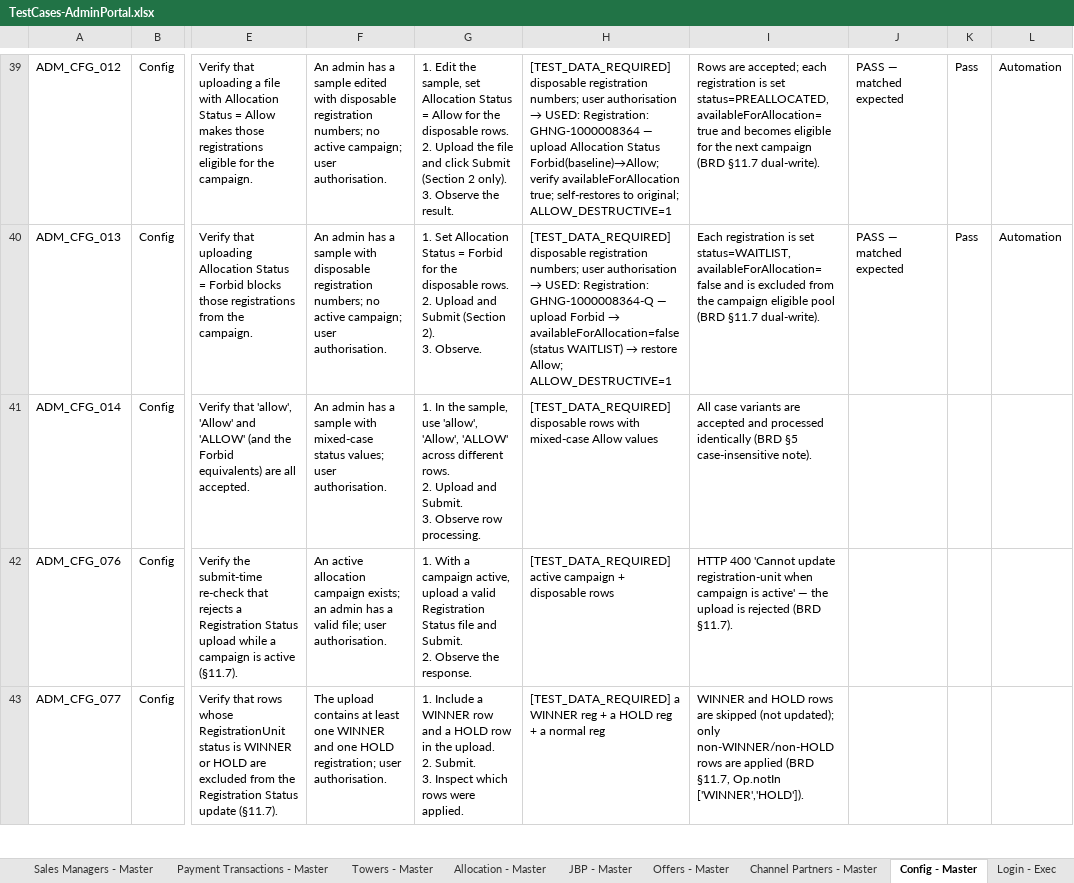
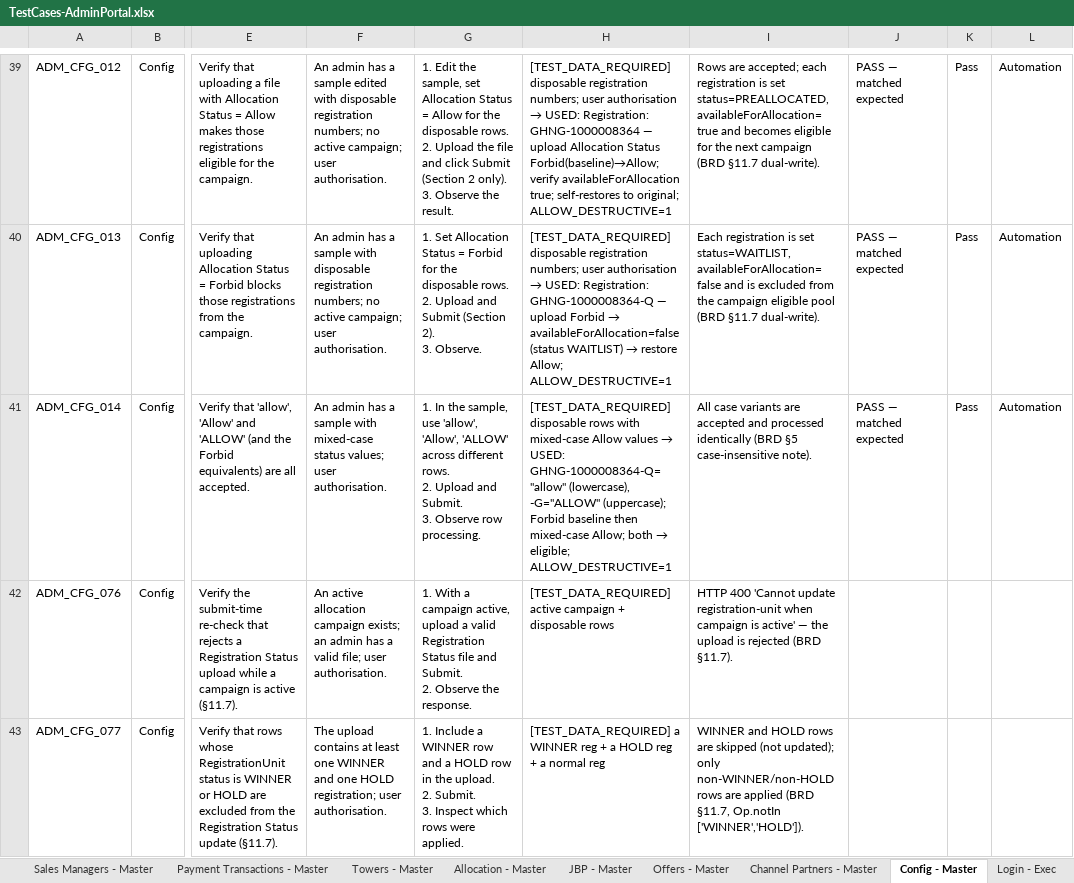
Before and after one commit to Anjalijha2/AI-Automation-hoabl, an Excel workbook: manual-qa-repository/07-execution/TestCases-AdminPortal.xlsx, sheet Config - Master, drawn as a sheet; only a part is shown, gaps mark what is left out; values as stored, in another font and other column widths than the file's, no borders; the diff names each change by its address in the sheet, - before the commit and + after, or states it on an @@ line.

```diff
--- a/manual-qa-repository/07-execution/TestCases-AdminPortal.xlsx (sheet Config - Master)
+++ b/manual-qa-repository/07-execution/TestCases-AdminPortal.xlsx (sheet Config - Master)
@@ H41: …Allow values → …Allow values → USED: GHNG-1000008364-Q="allow" (lowercase), -G="ALLOW" (uppercase); Forbid baseline then mixed-case Allow; both → eligible; ALLOW_DESTRUCTIVE=1 @@
-J41: (empty)
+J41: PASS — matched expected
-K41: (empty)
+K41: Pass
-L41: (empty)
+L41: Automation
```
Also changed, not shown: sheet Config - Exec, 7 other files.
